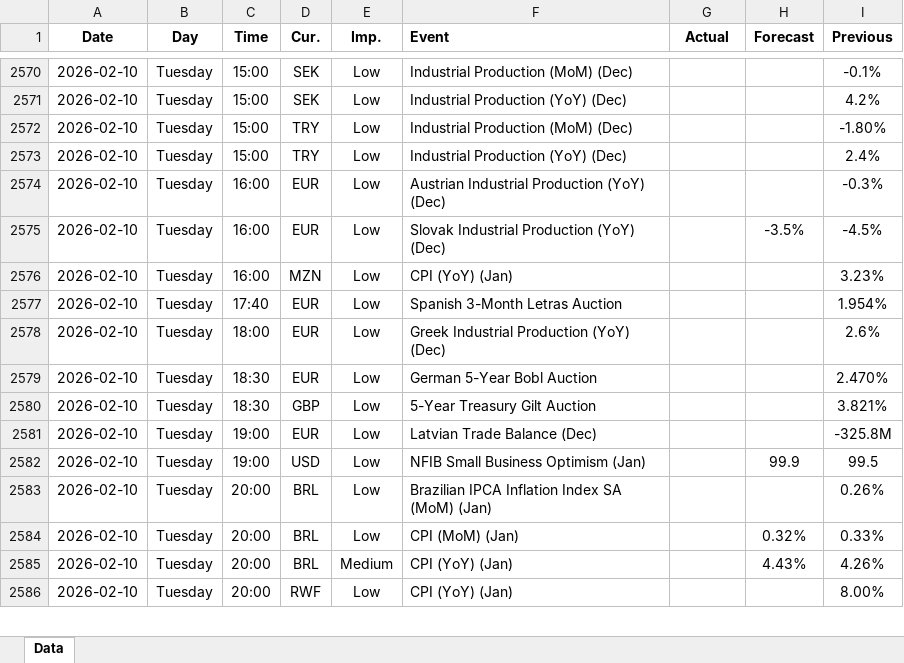
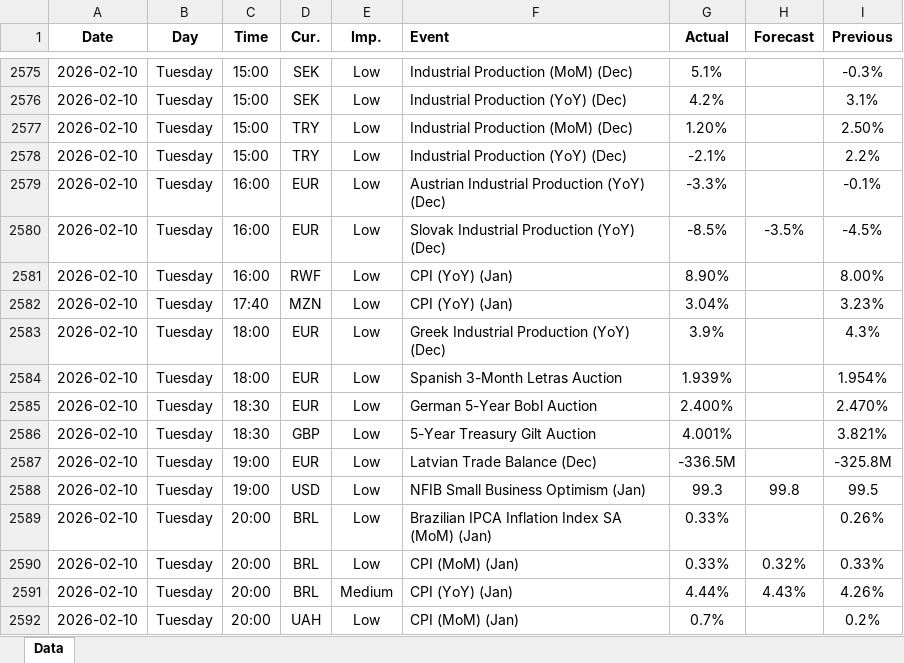
Before and after one commit to yiyousiow000814/XAUUSD-Calendar-Agent, an Excel workbook: data/Economic_Calendar/2026/2026_calendar.xlsx, sheet Data, drawn as a sheet; only a part is shown, gaps mark what is left out; values as stored, in another font and other column widths than the file's, no borders; addresses are those after the commit; the diff covers the shown part only; the diff names each change by its address in the sheet, - before the commit and + after, or states it on an @@ line.

```diff
--- a/data/Economic_Calendar/2026/2026_calendar.xlsx (sheet Data)
+++ b/data/Economic_Calendar/2026/2026_calendar.xlsx (sheet Data)
-G2575 (Actual): (empty)
+G2575 (Actual): 5.1%
-I2575 (Previous): -0.1%
+I2575 (Previous): -0.3%
-G2576 (Actual): (empty)
+G2576 (Actual): 4.2%
-I2576 (Previous): 4.2%
+I2576 (Previous): 3.1%
-G2577 (Actual): (empty)
+G2577 (Actual): 1.20%
-I2577 (Previous): -1.80%
+I2577 (Previous): 2.50%
-G2578 (Actual): (empty)
+G2578 (Actual): -2.1%
-I2578 (Previous): 2.4%
+I2578 (Previous): 2.2%
-G2579 (Actual): (empty)
+G2579 (Actual): -3.3%
-I2579 (Previous): -0.3%
+I2579 (Previous): -0.1%
-G2580 (Actual): (empty)
+G2580 (Actual): -8.5%
+row 2581: 2026-02-10 | Tuesday | 16:00 | RWF | Low | CPI (YoY) (Jan) | 8.90% |  | 8.00%
-C2582 (Time): 16:00
+C2582 (Time): 17:40
-G2582 (Actual): (empty)
+G2582 (Actual): 3.04%
-C2583 (Time): 17:40
+C2583 (Time): 18:00
-F2583 (Event): Spanish 3-Month Letras Auction
+F2583 (Event): Greek Industrial Production (YoY) (Dec)
-G2583 (Actual): (empty)
+G2583 (Actual): 3.9%
-I2583 (Previous): 1.954%
+I2583 (Previous): 4.3%
-F2584 (Event): Greek Industrial Production (YoY) (Dec)
+F2584 (Event): Spanish 3-Month Letras Auction
-G2584 (Actual): (empty)
+G2584 (Actual): 1.939%
-I2584 (Previous): 2.6%
+I2584 (Previous): 1.954%
-G2585 (Actual): (empty)
+G2585 (Actual): 2.400%
-G2586 (Actual): (empty)
+G2586 (Actual): 4.001%
-G2587 (Actual): (empty)
+G2587 (Actual): -336.5M
-G2588 (Actual): (empty)
+G2588 (Actual): 99.3
-H2588 (Forecast): 99.9
+H2588 (Forecast): 99.8
-G2589:G2590 (Actual): (empty)
+G2589:G2590 (Actual): 0.33%
-G2591 (Actual): (empty)
+G2591 (Actual): 4.44%
-D2592 (Cur.): RWF
+D2592 (Cur.): UAH
-F2592 (Event): CPI (YoY) (Jan)
+F2592 (Event): CPI (MoM) (Jan)
-G2592 (Actual): (empty)
+G2592 (Actual): 0.7%
-I2592 (Previous): 8.00%
+I2592 (Previous): 0.2%
```
Also changed, not shown: 17 added rows, 10 removed rows and 87 edited cells elsewhere in this sheet, 2 other files.
